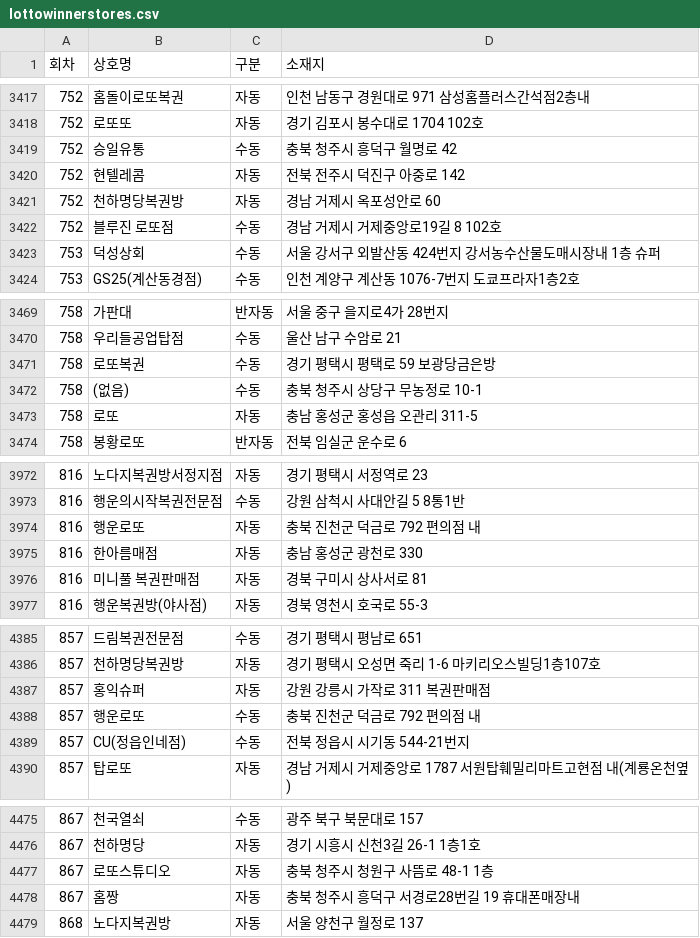
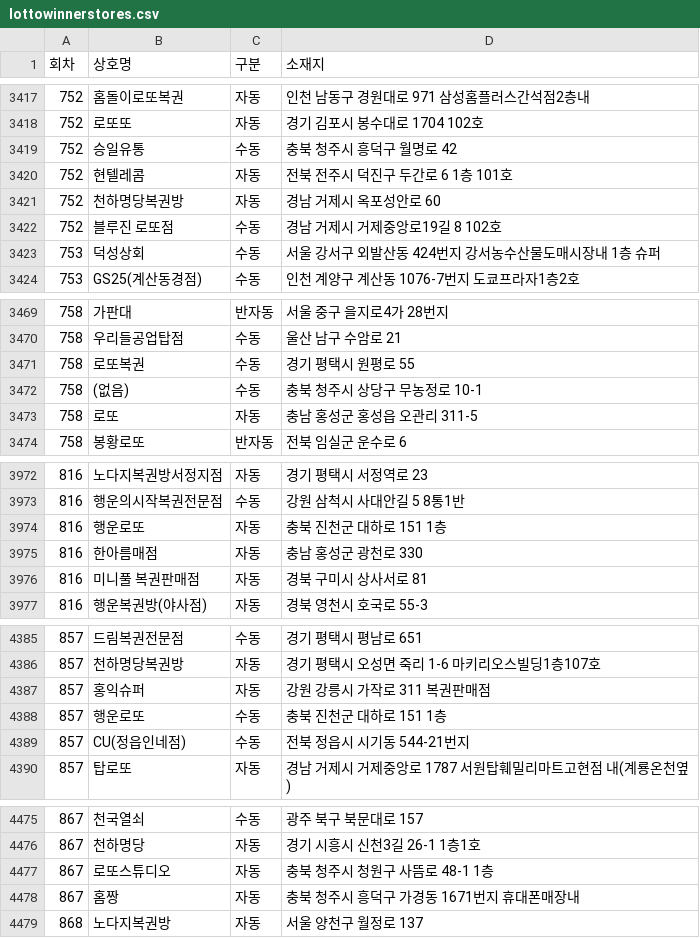
Before and after one commit to pipelinelife/pipelinelife.github.io, a CSV file: CSV/lottowinnerstores.csv, drawn as a sheet; only a part is shown, gaps mark what is left out; the diff covers the shown part only.

```diff
--- a/CSV/lottowinnerstores.csv
+++ b/CSV/lottowinnerstores.csv
@@ -3419,3 +3419,3 @@
 752,승일유통,수동,충북 청주시 흥덕구 월명로 42
-752,현텔레콤,자동,전북 전주시 덕진구 아중로 142
+752,현텔레콤,자동,전북 전주시 덕진구 두간로 6 1층 101호
 752,천하명당복권방,자동,경남 거제시 옥포성안로 60
@@ -3470,3 +3470,3 @@
 758,우리들공업탑점,수동,울산 남구 수암로 21
-758,로또복권,수동,경기 평택시 평택로 59 보광당금은방
+758,로또복권,수동,경기 평택시 원평로 55
 758,(없음),수동,충북 청주시 상당구 무농정로 10-1
@@ -3973,3 +3973,3 @@
 816,행운의시작복권전문점,수동,강원 삼척시 사대안길 5 8통1반
-816,행운로또,자동,충북 진천군 덕금로 792 편의점 내
+816,행운로또,자동,충북 진천군 대하로 151 1층
 816,한아름매점,자동,충남 홍성군 광천로 330
@@ -4387,3 +4387,3 @@
 857,홍익슈퍼,자동,강원 강릉시 가작로 311 복권판매점
-857,행운로또,수동,충북 진천군 덕금로 792 편의점 내
+857,행운로또,수동,충북 진천군 대하로 151 1층
 857,CU(정읍인네점),수동,전북 정읍시 시기동 544-21번지
@@ -4477,3 +4477,3 @@
 867,로또스튜디오,자동,충북 청주시 청원구 사뜸로 48-1 1층
-867,홈짱,자동,충북 청주시 흥덕구 서경로28번길 19 휴대폰매장내
+867,홈짱,자동,충북 청주시 흥덕구 가경동 1671번지 휴대폰매장내
 868,노다지복권방,자동,서울 양천구 월정로 137
```
Also changed, not shown: 23 added rows and 9 edited cells elsewhere in this file.
